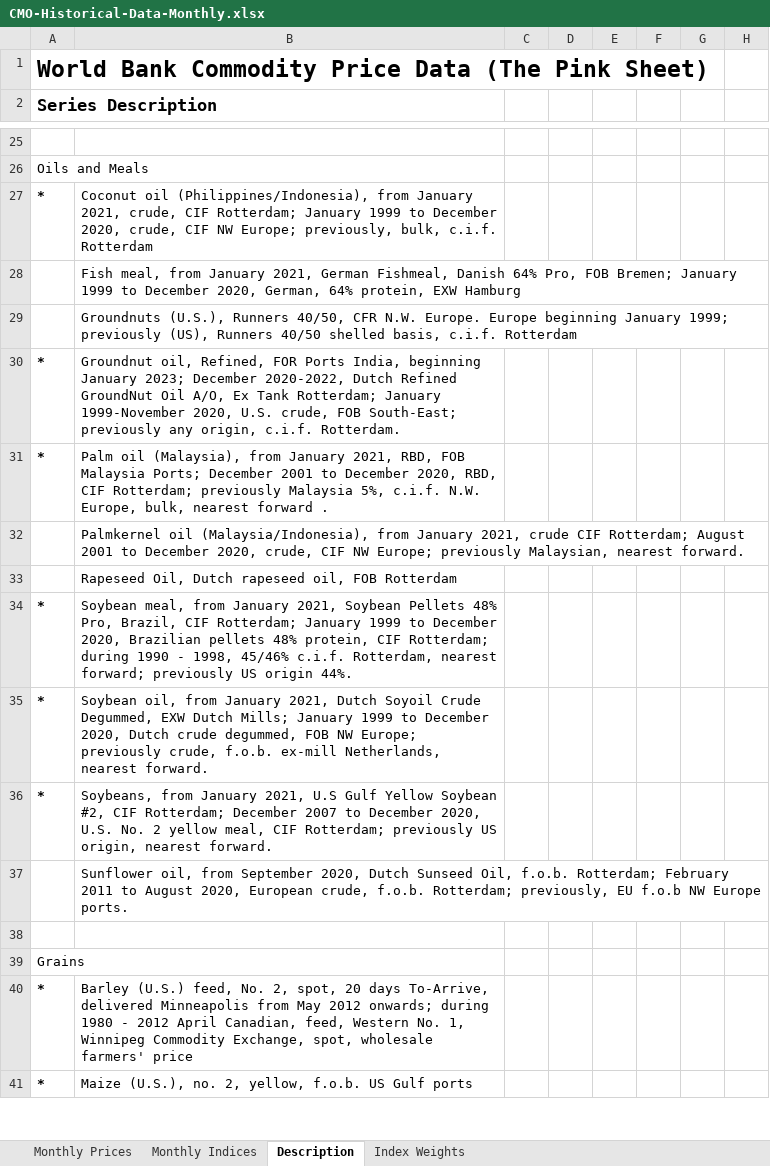
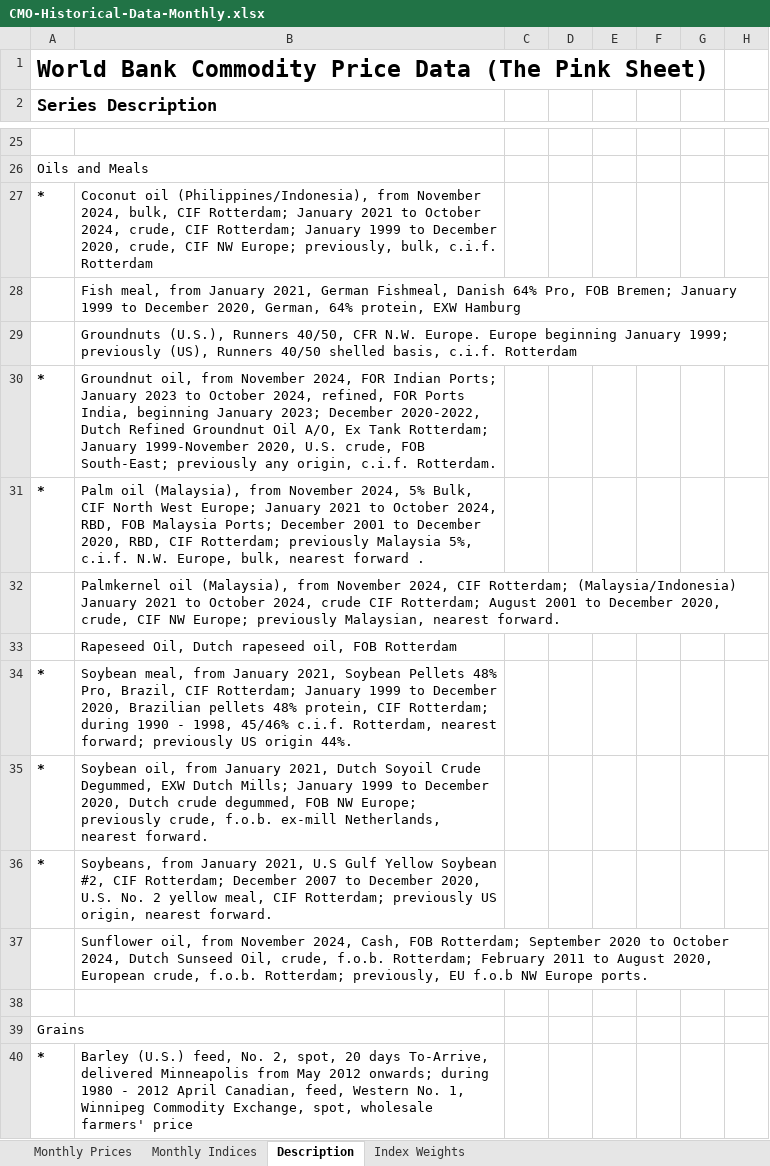
Before and after one commit to jpu585/Commodity-Price-Risk-in-Phosphorus-Recycling-Investments, an Excel workbook: CMO-Historical-Data-Monthly.xlsx, sheet Description, drawn as a sheet; only a part is shown, gaps mark what is left out; the shorter side is filled out with more unchanged rows; values as stored, in another font and other column widths than the file's, no borders; the diff covers the shown part only; the diff names each change by its address in the sheet, - before the commit and + after, or states it on an @@ line.

```diff
--- a/CMO-Historical-Data-Monthly.xlsx (sheet Description)
+++ b/CMO-Historical-Data-Monthly.xlsx (sheet Description)
-B27: …(Philippines/Indonesia), from January 2021, crude, CIF…
+B27: …(Philippines/Indonesia), from November 2024, bulk, CIF Rotterdam; January 2021 to October 2024, crude, CIF…
-B30: Groundnut oil, Refined, FOR Ports India, beginning January 2023; December 2020-2022, Dutch Refined GroundNut Oil A/O,…
+B30: Groundnut oil, from November 2024, FOR Indian Ports; January 2023 to October 2024, refined, FOR Ports India, beginning January 2023; December 2020-2022, Dutch Refined Groundnut Oil A/O,…
-B31: …(Malaysia), from January 2021, RBD, FOB…
+B31: …(Malaysia), from November 2024, 5% Bulk, CIF North West Europe; January 2021 to October 2024, RBD, FOB…
-B32: Palmkernel oil (Malaysia/Indonesia), from January 2021, crude CIF…
+B32: Palmkernel oil (Malaysia), from November 2024, CIF Rotterdam; (Malaysia/Indonesia) January 2021 to October 2024, crude CIF…
-B37: …oil, from September 2020, Dutch Sunseed Oil, f.o.b. Rotterdam;…
+B37: …oil, from November 2024, Cash, FOB Rotterdam; September 2020 to October 2024, Dutch Sunseed Oil, crude, f.o.b. Rotterdam;…
```
Also changed, not shown: 7 added rows, 1 removed row and 7 edited cells elsewhere in this sheet, sheet Monthly Prices, sheet Monthly Indices, hidden cells, charts or pictures, 8 other files.
